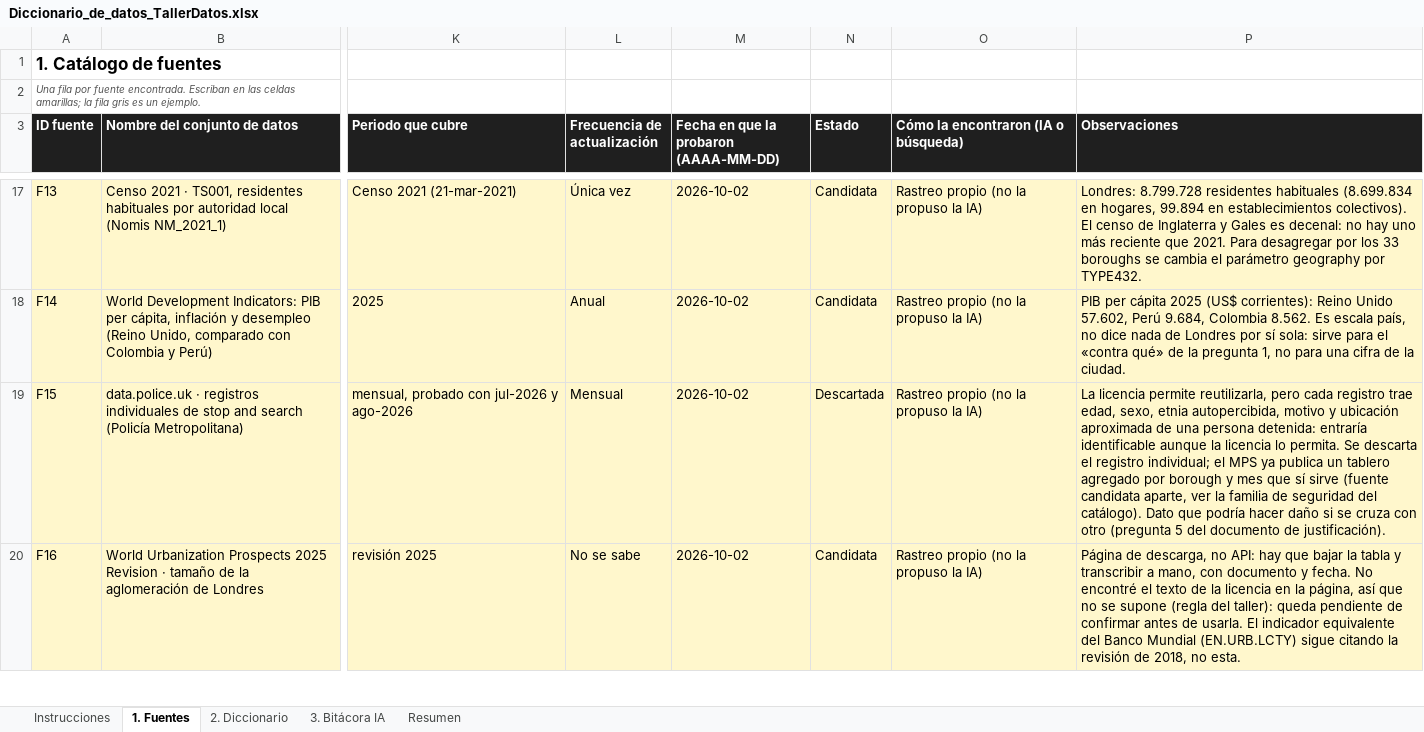
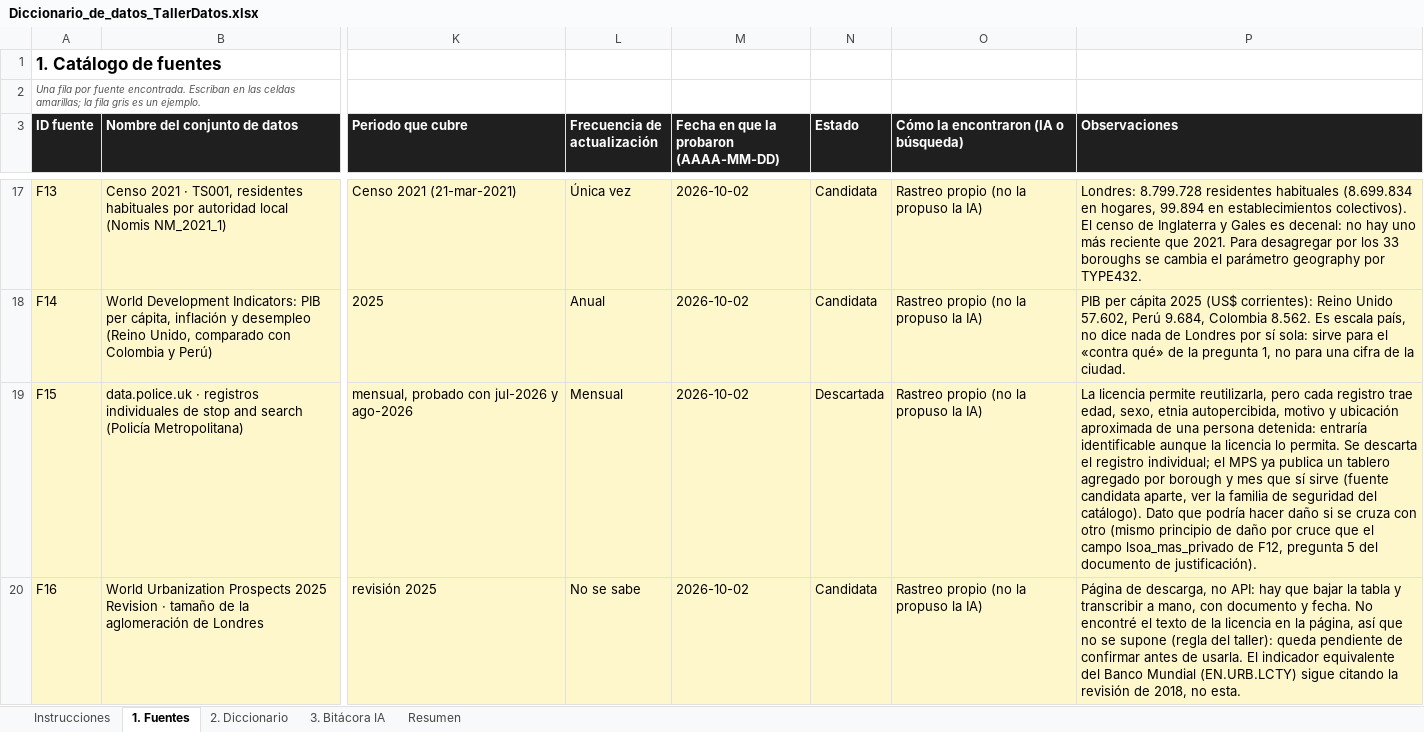
Before and after one commit to JeanArdila711/cerebro-londres, an Excel workbook: cerebro-londres/Diccionario_de_datos_TallerDatos.xlsx, sheet 1. Fuentes, drawn as a sheet; only a part is shown, gaps mark what is left out; values as stored, in another font and other column widths than the file's, no borders; the diff covers the shown part only; the diff names each change by its address in the sheet, - before the commit and + after, or states it on an @@ line.

```diff
--- a/cerebro-londres/Diccionario_de_datos_TallerDatos.xlsx (sheet 1. Fuentes)
+++ b/cerebro-londres/Diccionario_de_datos_TallerDatos.xlsx (sheet 1. Fuentes)
-P19 (Observaciones): …con otro (pregunta 5 del…
+P19 (Observaciones): …con otro (mismo principio de daño por cruce que el campo lsoa_mas_privado de F12, pregunta 5 del…
```
Also changed, not shown: 11 edited cells elsewhere in this sheet, sheet 2. Diccionario, 13 other files.
